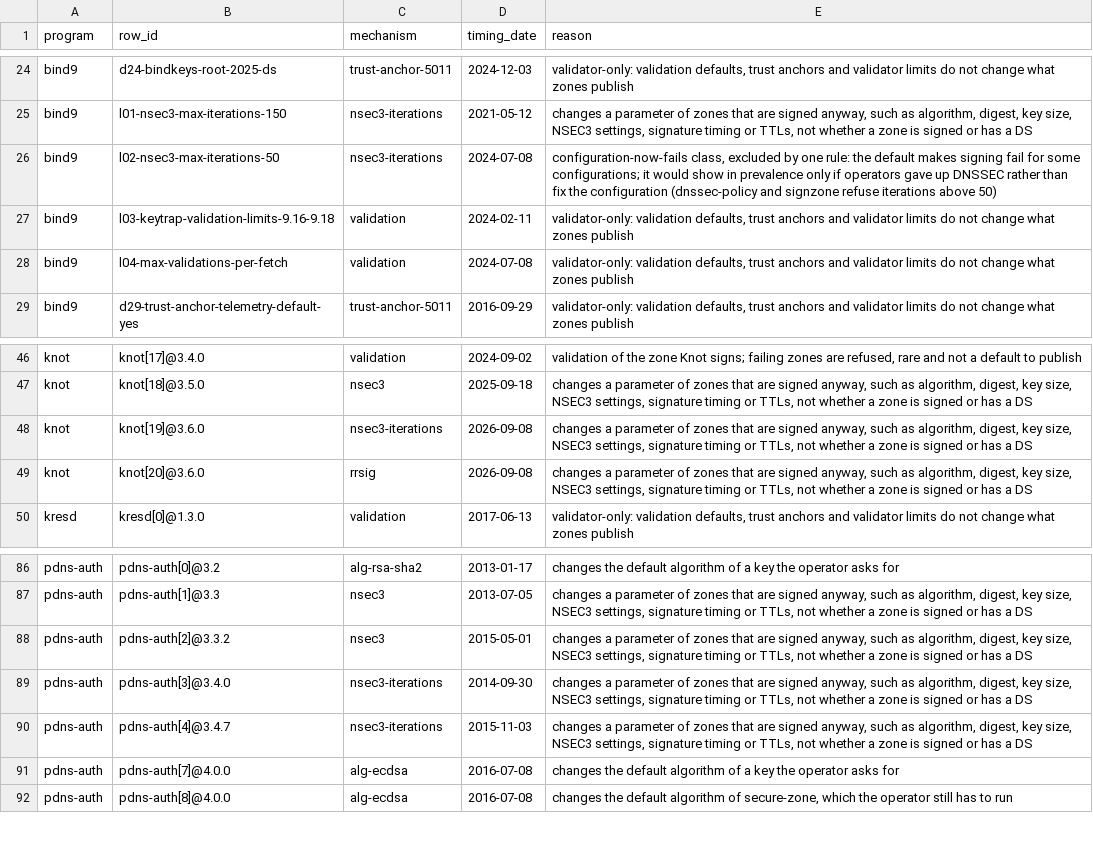
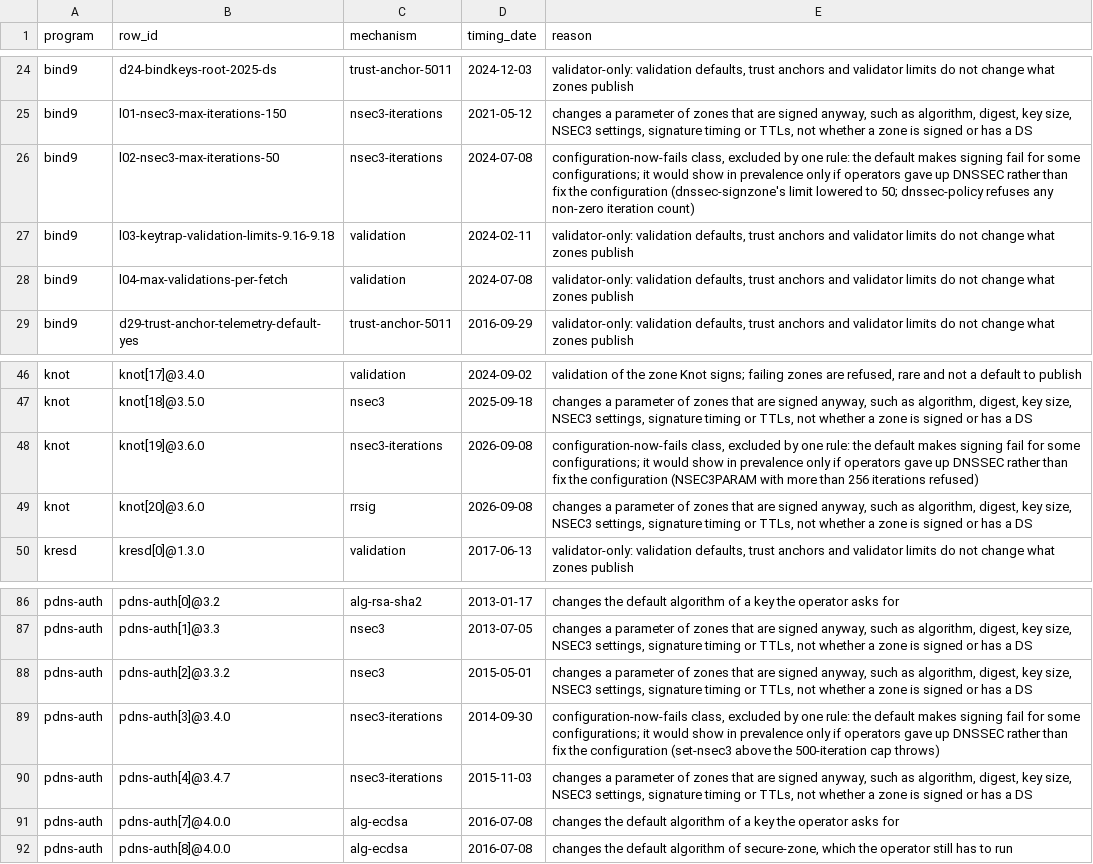
Before and after one commit to j776w781/rfc_adoption, a CSV file: out/analysis/software_vs_adoption_prevalence_excluded.csv, drawn as a sheet; only a part is shown, gaps mark what is left out.

```diff
--- a/out/analysis/software_vs_adoption_prevalence_excluded.csv
+++ b/out/analysis/software_vs_adoption_prevalence_excluded.csv
@@ -25,3 +25,3 @@ bind9,d24-bindkeys-root-2025-ds,trust-anchor-5011,2024-12-03,"validator-only: va
 bind9,l01-nsec3-max-iterations-150,nsec3-iterations,2021-05-12,"changes a parameter of zones that are signed anyway, such as algorithm, digest, key size, NSEC3 settings, signature timing or TTLs, not whether a zone is signed or has a DS"
-bind9,l02-nsec3-max-iterations-50,nsec3-iterations,2024-07-08,"configuration-now-fails class, excluded by one rule: the default makes signing fail for some configurations; it would show in prevalence only if operators gave up DNSSEC rather than fix the configuration (dnssec-policy and signzone refuse iterations above 50)"
+bind9,l02-nsec3-max-iterations-50,nsec3-iterations,2024-07-08,"configuration-now-fails class, excluded by one rule: the default makes signing fail for some configurations; it would show in prevalence only if operators gave up DNSSEC rather than fix the configuration (dnssec-signzone's limit lowered to 50; dnssec-policy refuses any non-zero iteration count)"
 bind9,l03-keytrap-validation-limits-9.16-9.18,validation,2024-02-11,"validator-only: validation defaults, trust anchors and validator limits do not change what zones publish"
@@ -47,3 +47,3 @@ knot,knot[17]@3.4.0,validation,2024-09-02,"validation of the zone Knot signs; fa
 knot,knot[18]@3.5.0,nsec3,2025-09-18,"changes a parameter of zones that are signed anyway, such as algorithm, digest, key size, NSEC3 settings, signature timing or TTLs, not whether a zone is signed or has a DS"
-knot,knot[19]@3.6.0,nsec3-iterations,2026-09-08,"changes a parameter of zones that are signed anyway, such as algorithm, digest, key size, NSEC3 settings, signature timing or TTLs, not whether a zone is signed or has a DS"
+knot,knot[19]@3.6.0,nsec3-iterations,2026-09-08,"configuration-now-fails class, excluded by one rule: the default makes signing fail for some configurations; it would show in prevalence only if operators gave up DNSSEC rather than fix the configuration (NSEC3PARAM with more than 256 iterations refused)"
 knot,knot[20]@3.6.0,rrsig,2026-09-08,"changes a parameter of zones that are signed anyway, such as algorithm, digest, key size, NSEC3 settings, signature timing or TTLs, not whether a zone is signed or has a DS"
@@ -88,3 +88,3 @@ pdns-auth,pdns-auth[1]@3.3,nsec3,2013-07-05,"changes a parameter of zones that a
 pdns-auth,pdns-auth[2]@3.3.2,nsec3,2015-05-01,"changes a parameter of zones that are signed anyway, such as algorithm, digest, key size, NSEC3 settings, signature timing or TTLs, not whether a zone is signed or has a DS"
-pdns-auth,pdns-auth[3]@3.4.0,nsec3-iterations,2014-09-30,"changes a parameter of zones that are signed anyway, such as algorithm, digest, key size, NSEC3 settings, signature timing or TTLs, not whether a zone is signed or has a DS"
+pdns-auth,pdns-auth[3]@3.4.0,nsec3-iterations,2014-09-30,"configuration-now-fails class, excluded by one rule: the default makes signing fail for some configurations; it would show in prevalence only if operators gave up DNSSEC rather than fix the configuration (set-nsec3 above the 500-iteration cap throws)"
 pdns-auth,pdns-auth[4]@3.4.7,nsec3-iterations,2015-11-03,"changes a parameter of zones that are signed anyway, such as algorithm, digest, key size, NSEC3 settings, signature timing or TTLs, not whether a zone is signed or has a DS"
```
Also changed, not shown: out/analysis/software_vs_adoption_q4.csv, 4 other files.
